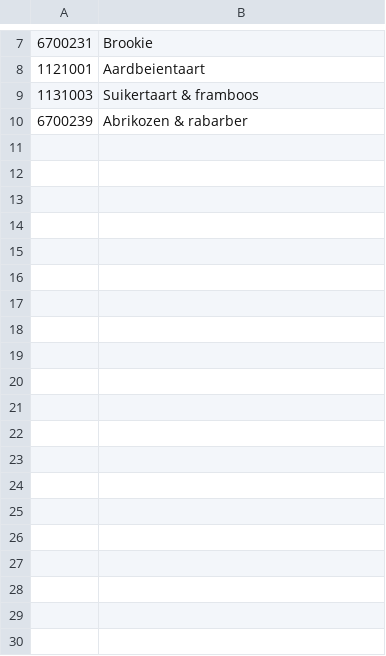
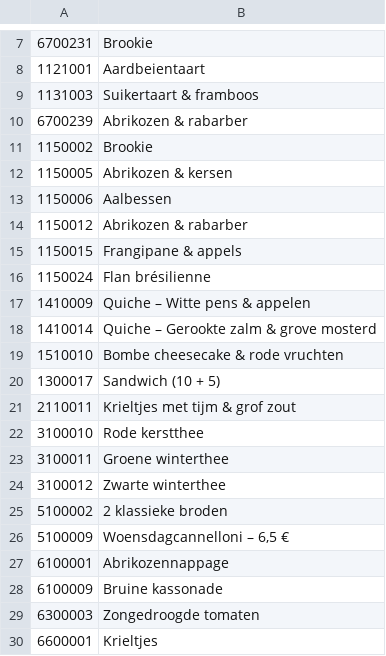
Before and after one commit to samsam2703MFC/consultant_BO, a TSV file: pilotage-reseau/tools/traductions/corrections_produits_nl.tsv, drawn as a sheet; only a part is shown, gaps mark what is left out; the diff covers the shown part only; the diff names each change by its address in the sheet, - before the commit and + after, or states it on an @@ line.

```diff
--- a/pilotage-reseau/tools/traductions/corrections_produits_nl.tsv
+++ b/pilotage-reseau/tools/traductions/corrections_produits_nl.tsv
+row 11: 1150002 | Brookie
+row 12: 1150005 | Abrikozen & kersen
+row 13: 1150006 | Aalbessen
+row 14: 1150012 | Abrikozen & rabarber
+row 15: 1150015 | Frangipane & appels
+row 16: 1150024 | Flan brésilienne
+row 17: 1410009 | Quiche – Witte pens & appelen
+row 18: 1410014 | Quiche – Gerookte zalm & grove mosterd
+row 19: 1510010 | Bombe cheesecake & rode vruchten
+row 20: 1300017 | Sandwich (10 + 5)
+row 21: 2110011 | Krieltjes met tijm & grof zout
+row 22: 3100010 | Rode kerstthee
+row 23: 3100011 | Groene winterthee
+row 24: 3100012 | Zwarte winterthee
+row 25: 5100002 | 2 klassieke broden
+row 26: 5100009 | Woensdagcannelloni – 6,5 €
+row 27: 6100001 | Abrikozennappage
+row 28: 6100009 | Bruine kassonade
+row 29: 6300003 | Zongedroogde tomaten
+row 30: 6600001 | Krieltjes
```
Also changed, not shown: 10 added rows elsewhere in this file, 3 other files.
